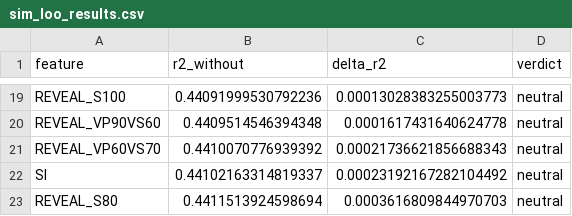
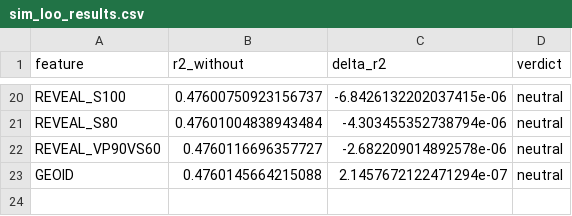
Before and after one commit to TobbeTripitaka/Aq2, a CSV file: output/sweeps/sim_loo_results.csv, drawn as a sheet; only a part is shown, gaps mark what is left out; removed rows and columns are numbered as before the commit, all else as after; the diff covers the shown part only; the diff names each change by its address in the sheet, - before the commit and + after, or states it on an @@ line.

```diff
--- a/output/sweeps/sim_loo_results.csv
+++ b/output/sweeps/sim_loo_results.csv
-B20 (r2_without): 0.44091999530792236
+B20 (r2_without): 0.47600750923156737
-C20 (delta_r2): 0.00013028383255003773
+C20 (delta_r2): -6.8426132202037415e-06
-row 20: REVEAL_VP90VS60 | 0.4409514546394348 | 0.0001617431640624778 | neutral
-row 21: REVEAL_VP60VS70 | 0.4410070776939392 | 0.00021736621856688343 | neutral
-row 22: SI | 0.44102163314819337 | 0.00023192167282104492 | neutral
-B21 (r2_without): 0.4411513924598694
+B21 (r2_without): 0.47601004838943484
-C21 (delta_r2): 0.0003616809844970703
+C21 (delta_r2): -4.303455352738794e-06
+row 22: REVEAL_VP90VS60 | 0.4760116696357727 | -2.682209014892578e-06 | neutral
+row 23: GEOID | 0.4760145664215088 | 2.1457672122471294e-07 | neutral
```
Also changed, not shown: 14 added rows, 13 removed rows and 8 edited cells elsewhere in this file, output/sweeps/sim_feature_ranking.csv, output/sweeps/sim_k_results.csv, 12 other files.
